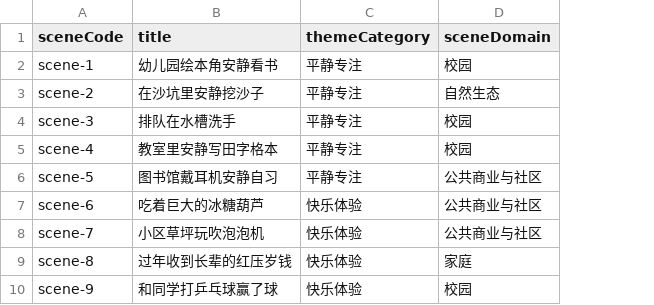
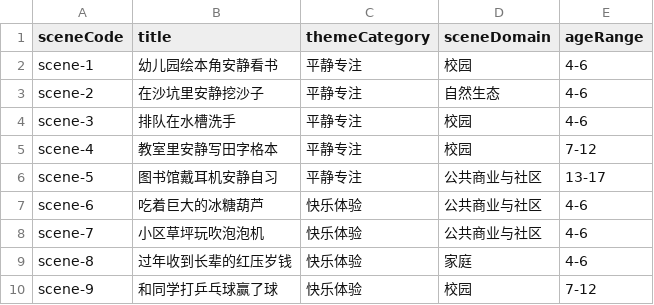
Before and after one commit to maoeast/SCGP, a CSV file: docs/references/emotion-scene-taxonomy-2026-03-24.csv, drawn as a sheet; only a part is shown; the diff names each change by its address in the sheet, - before the commit and + after, or states it on an @@ line.

Commit message:
feat: add emotion scene age filtering

```diff
--- a/docs/references/emotion-scene-taxonomy-2026-03-24.csv
+++ b/docs/references/emotion-scene-taxonomy-2026-03-24.csv
+column E (ageRange), rows 2-10: 4-6 | 4-6 | 4-6 | 7-12 | 13-17 | 4-6 | 4-6 | 4-6 | 7-12
```
Also changed, not shown: 5 other files.
